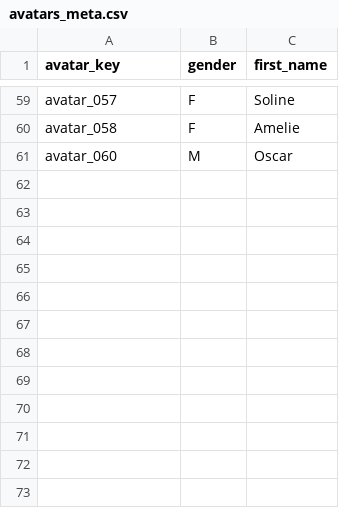
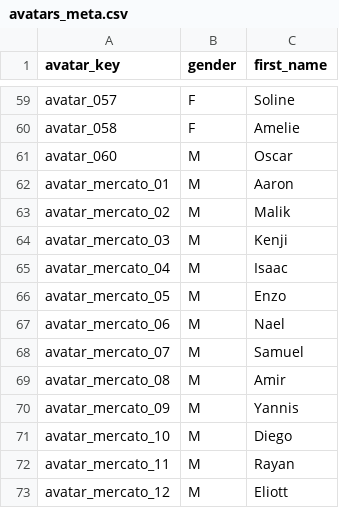
Before and after one commit to Tizona76/BasketManager, a CSV file: client/godot/data/avatars_meta.csv, drawn as a sheet; only a part is shown, gaps mark what is left out.

```diff
--- a/client/godot/data/avatars_meta.csv
+++ b/client/godot/data/avatars_meta.csv
@@ -61 +61,13 @@ avatar_058,F,Amelie
 avatar_060,M,Oscar
+avatar_mercato_01,M,Aaron
+avatar_mercato_02,M,Malik
+avatar_mercato_03,M,Kenji
+avatar_mercato_04,M,Isaac
+avatar_mercato_05,M,Enzo
+avatar_mercato_06,M,Nael
+avatar_mercato_07,M,Samuel
+avatar_mercato_08,M,Amir
+avatar_mercato_09,M,Yannis
+avatar_mercato_10,M,Diego
+avatar_mercato_11,M,Rayan
+avatar_mercato_12,M,Eliott
```
Also changed, not shown: client/godot/i18n/translations.csv, 56 other files.
